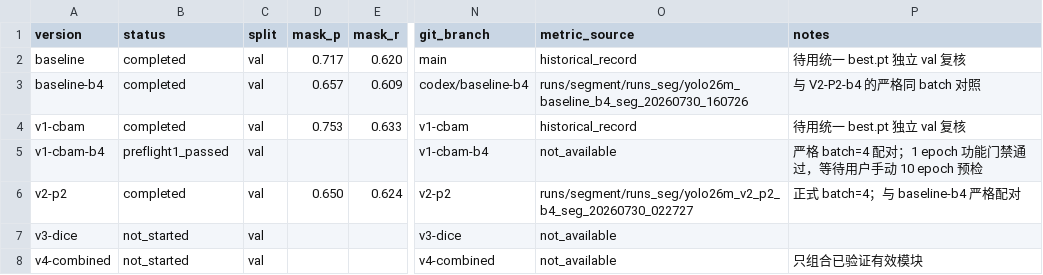
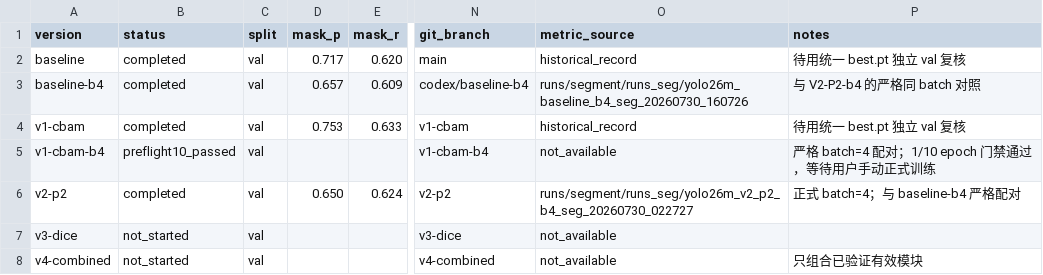
Before and after one commit to xiaojiegenga/yolo_plus, a CSV file: experiment_records/comparison.csv, drawn as a sheet; only a part is shown, gaps mark what is left out; the diff names each change by its address in the sheet, - before the commit and + after, or states it on an @@ line.

Commit message:
docs(v1): record ten-epoch CBAM preflight pass

```diff
--- a/experiment_records/comparison.csv
+++ b/experiment_records/comparison.csv
-B5 (status): preflight1_passed
+B5 (status): preflight10_passed
-P5 (notes): 严格 batch=4 配对；1 epoch 功能门禁通过，等待用户手动 10 epoch 预检
+P5 (notes): 严格 batch=4 配对；1/10 epoch 门禁通过，等待用户手动正式训练
```
Also changed, not shown: 1 other file.
